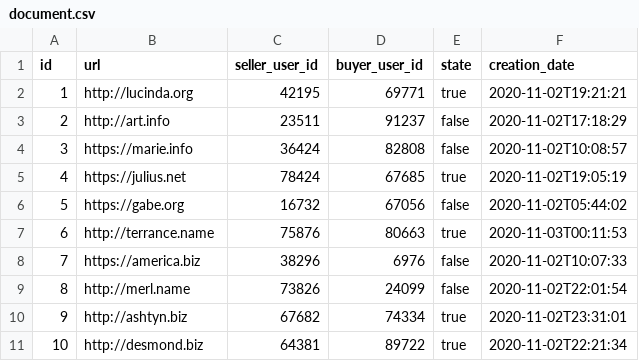
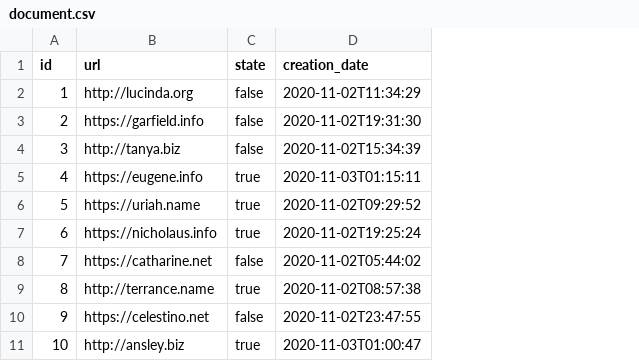
Before and after one commit to nova-coders/Home-Buiding-Version-2, a CSV file: src/main/resources/config/liquibase/fake-data/document.csv, drawn as a sheet; removed rows and columns are numbered as before the commit, all else as after; the diff names each change by its address in the sheet, - before the commit and + after, or states it on an @@ line.

Commit message:
Registrar usuario - Corrige un detalle
1. Quita 2 columnas duplicadas en Document

```diff
--- a/src/main/resources/config/liquibase/fake-data/document.csv
+++ b/src/main/resources/config/liquibase/fake-data/document.csv
-column C (seller_user_id), rows 2-11: 42195 | 23511 | 36424 | 78424 | 16732 | 75876 | 38296 | 73826 | 67682 | 64381
-column D (buyer_user_id), rows 2-11: 69771 | 91237 | 82808 | 67685 | 67056 | 80663 | 6976 | 24099 | 74334 | 89722
-C2 (state): true
+C2 (state): false
-D2 (creation_date): 2020-11-02T19:21:21
+D2 (creation_date): 2020-11-02T11:34:29
-B3 (url): http://art.info
+B3 (url): https://garfield.info
-D3 (creation_date): 2020-11-02T17:18:29
+D3 (creation_date): 2020-11-02T19:31:30
-B4 (url): https://marie.info
+B4 (url): http://tanya.biz
-D4 (creation_date): 2020-11-02T10:08:57
+D4 (creation_date): 2020-11-02T15:34:39
-B5 (url): https://julius.net
+B5 (url): https://eugene.info
-D5 (creation_date): 2020-11-02T19:05:19
+D5 (creation_date): 2020-11-03T01:15:11
-B6 (url): https://gabe.org
+B6 (url): https://uriah.name
-C6 (state): false
+C6 (state): true
-D6 (creation_date): 2020-11-02T05:44:02
+D6 (creation_date): 2020-11-02T09:29:52
-B7 (url): http://terrance.name
+B7 (url): https://nicholaus.info
-D7 (creation_date): 2020-11-03T00:11:53
+D7 (creation_date): 2020-11-02T19:25:24
-B8 (url): https://america.biz
+B8 (url): https://catharine.net
-D8 (creation_date): 2020-11-02T10:07:33
+D8 (creation_date): 2020-11-02T05:44:02
-B9 (url): http://merl.name
+B9 (url): http://terrance.name
-C9 (state): false
+C9 (state): true
-D9 (creation_date): 2020-11-02T22:01:54
+D9 (creation_date): 2020-11-02T08:57:38
-B10 (url): http://ashtyn.biz
+B10 (url): https://celestino.net
-C10 (state): true
+C10 (state): false
-D10 (creation_date): 2020-11-02T23:31:01
+D10 (creation_date): 2020-11-02T23:47:55
-B11 (url): http://desmond.biz
+B11 (url): http://ansley.biz
-D11 (creation_date): 2020-11-02T22:21:34
+D11 (creation_date): 2020-11-03T01:00:47
```
Also changed, not shown: 13 other files.
